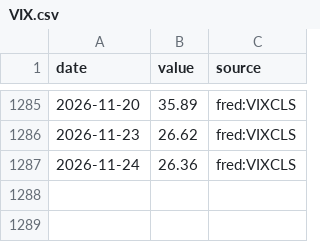
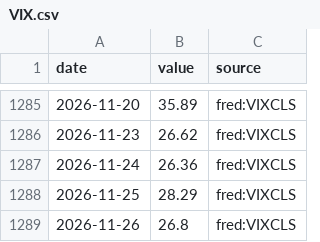
Before and after one commit to MJIH-market/macro-dashboard, a CSV file: data/VIX.csv, drawn as a sheet; only a part is shown, gaps mark what is left out.

```diff
--- a/data/VIX.csv
+++ b/data/VIX.csv
@@ -1287 +1287,3 @@ date,value,source
 2026-11-24,26.36,fred:VIXCLS
+2026-11-25,28.29,fred:VIXCLS
+2026-11-26,26.8,fred:VIXCLS
```
Also changed, not shown: data/SPX.csv, data/USDJPY.csv, 7 other files.
